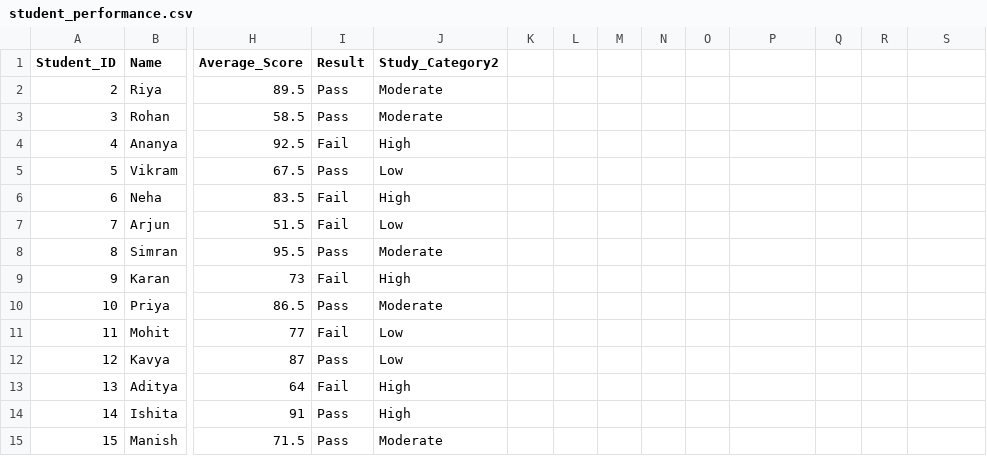
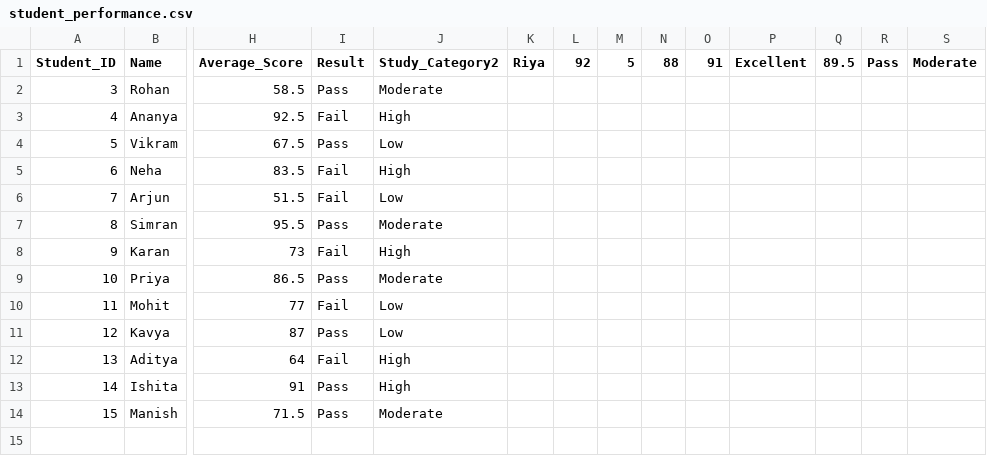
Before and after one commit to Shravan8504/Machine-Learning-Journey, a CSV file: 02_CSV_Student_Performance/student_performance.csv, drawn as a sheet; only a part is shown, gaps mark what is left out; rows hold the shown columns only; the diff names each change by its address in the sheet, - before the commit and + after, or states it on an @@ line.

Commit message:
Display first five student records

```diff
--- a/02_CSV_Student_Performance/student_performance.csv
+++ b/02_CSV_Student_Performance/student_performance.csv
-K1: (empty)
+K1: Riya
-L1: (empty)
+L1: 92
-M1: (empty)
+M1: 5
-N1: (empty)
+N1: 88
-O1: (empty)
+O1: 91
-P1: (empty)
+P1: Excellent
-Q1: (empty)
+Q1: 89.5
-R1: (empty)
+R1: Pass
-S1: (empty)
+S1: Moderate
-row 2: 2 | Riya | 89.5 | Pass | Moderate
```
Also changed, not shown: 1 other file.
